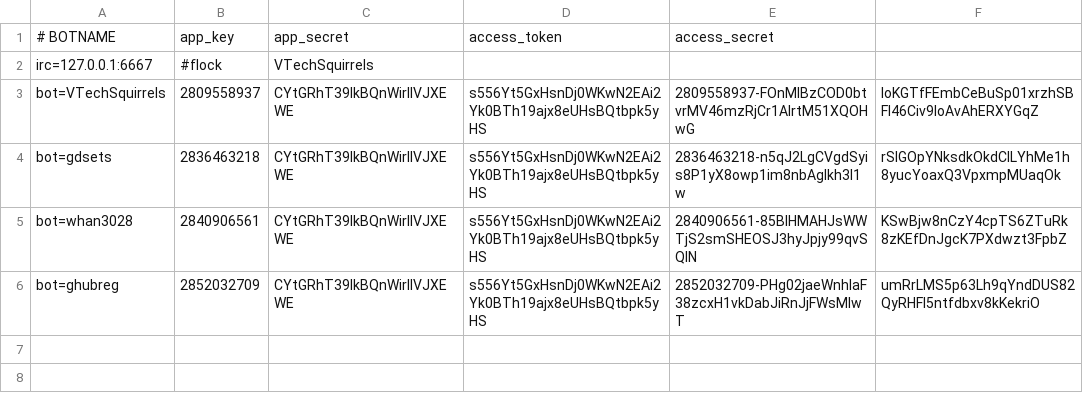
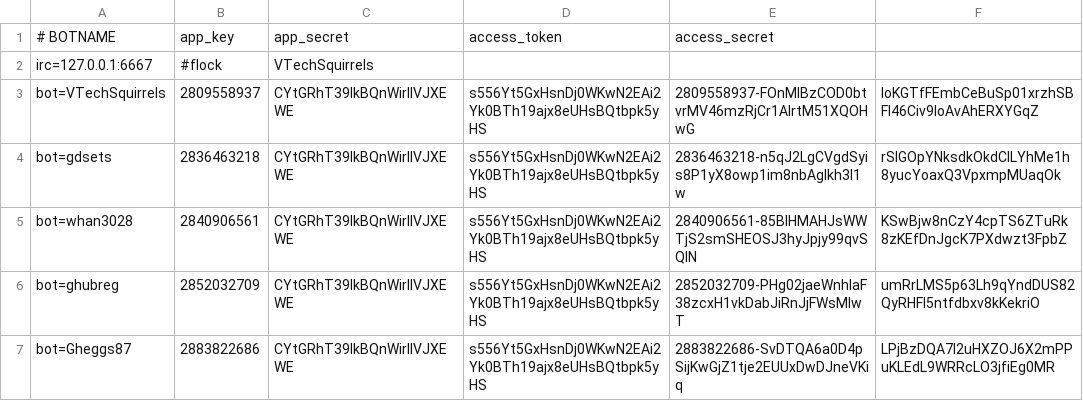
Before and after one commit to dswann5/security_and_privacy_project, a CSV file: bots.csv, drawn as a sheet; the diff names each change by its address in the sheet, - before the commit and + after, or states it on an @@ line.

```diff
--- a/bots.csv
+++ b/bots.csv
+row 7: bot=Gheggs87 | 2883822686 | CYtGRhT39lkBQnWirIlVJXEWE | s556Yt5GxHsnDj0WKwN2EAi2Yk0BTh19ajx8eUHsBQtbpk5yHS | 2883822686-SvDTQA6a0D4pSijKwGjZ1tje2EUUxDwDJneVKiq | LPjBzDQA7I2uHXZOJ6X2mPPuKLEdL9WRRcLO3jfiEg0MR
```
Also changed, not shown: 3 other files.
